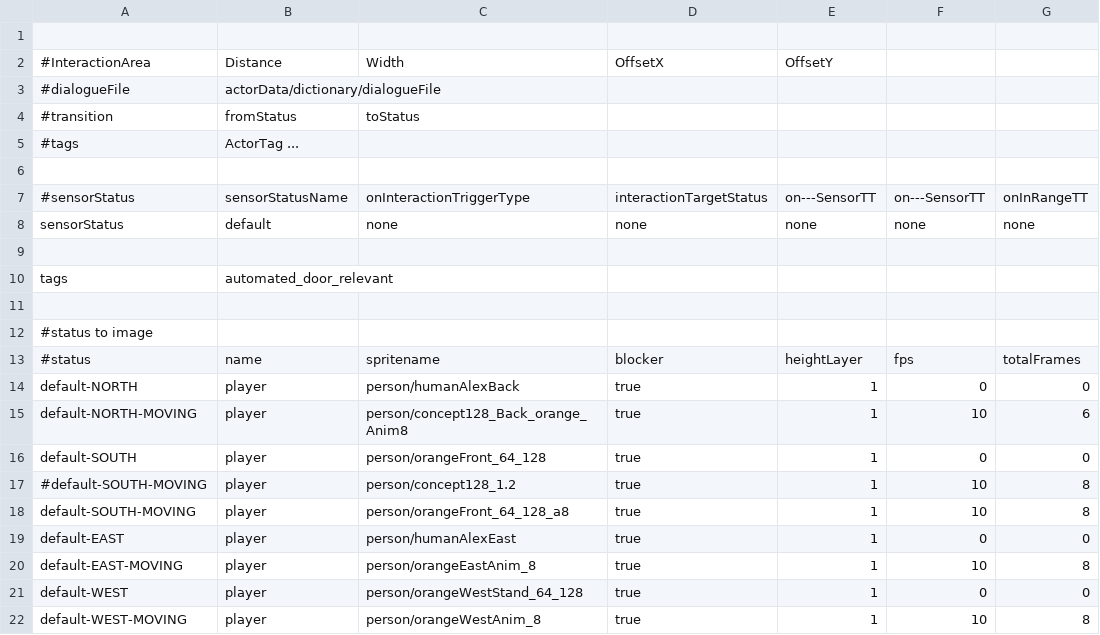
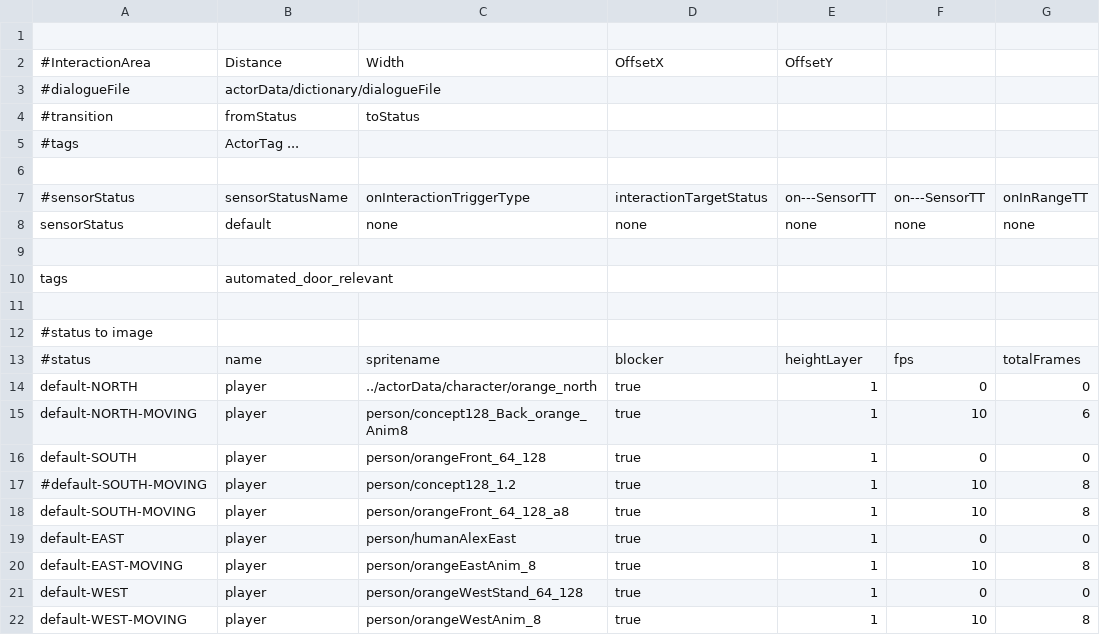
Before and after one commit to WolfgangBischoff/Progress, a CSV file: src/res/actorData/player.csv, drawn as a sheet; only a part is shown; the diff names each change by its address in the sheet, - before the commit and + after, or states it on an @@ line.

```diff
--- a/src/res/actorData/player.csv
+++ b/src/res/actorData/player.csv
-C14: person/humanAlexBack
+C14: ../actorData/character/orange_north
```
Also changed, not shown: 27 other files.
